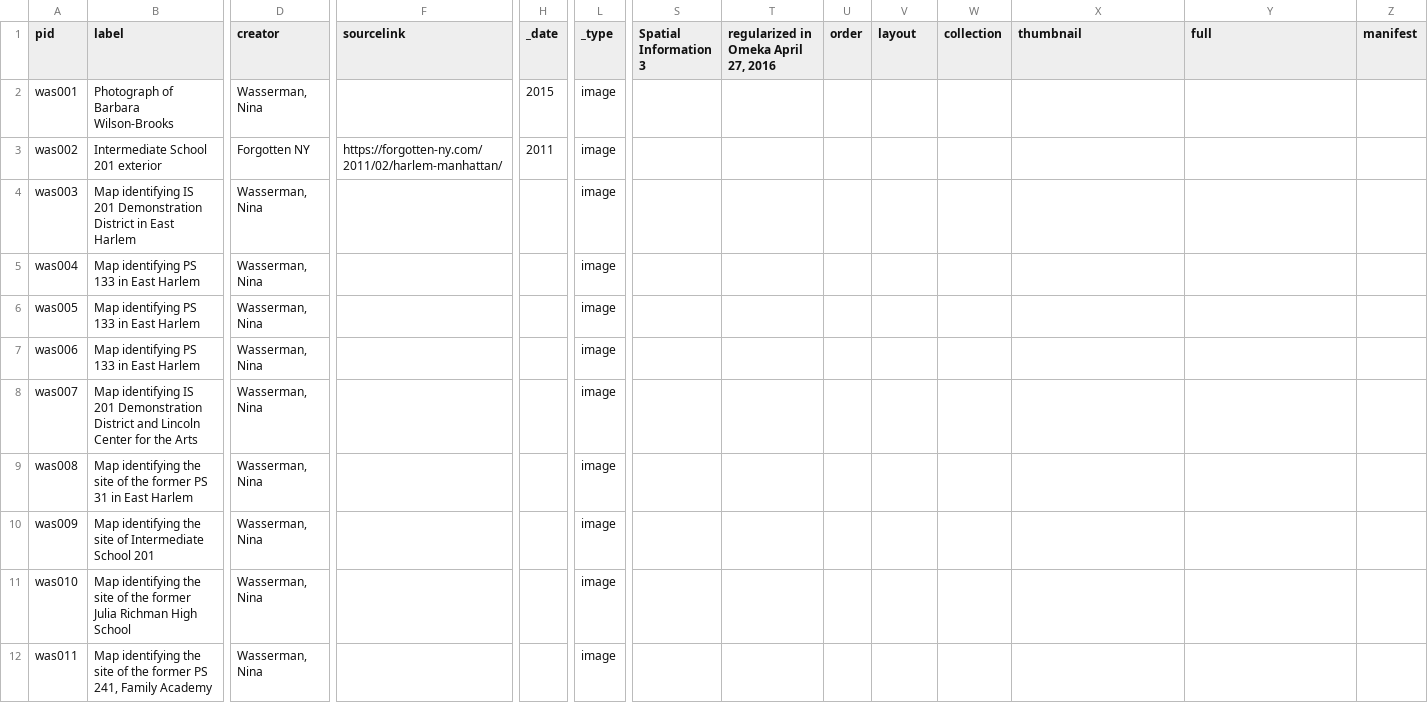
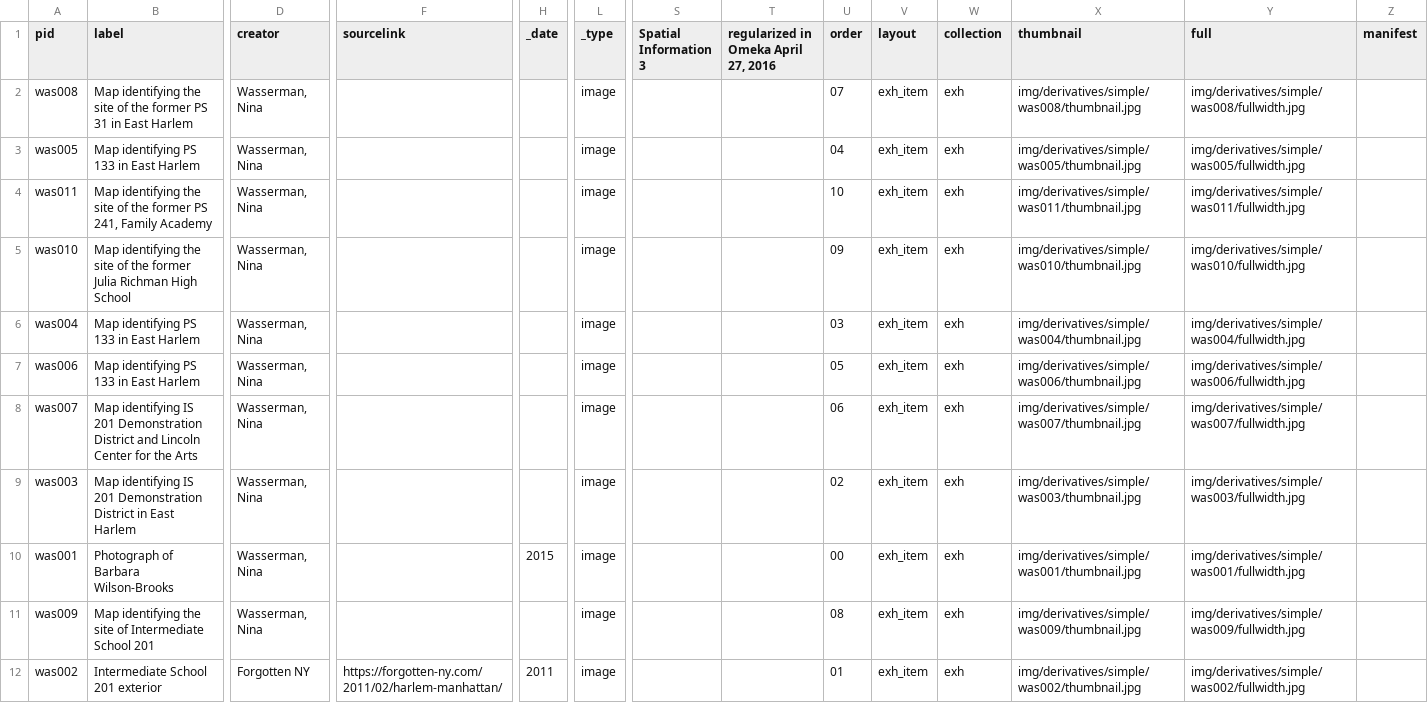
Before and after one commit to harlemeducationhistoryproject/hehp, a CSV file: _data/exh.csv, drawn as a sheet; only a part is shown, gaps mark what is left out; removed rows and columns are numbered as before the commit, all else as after; rows hold the shown columns only; the diff names each change by its address in the sheet, - before the commit and + after, or states it on an @@ line.

Commit message:
ran derivatives and pages

```diff
--- a/_data/exh.csv
+++ b/_data/exh.csv
-row 2: was001 | Photograph of Barbara Wilson-Brooks | Wasserman, Nina |  | 2015 | image
-row 3: was002 | Intermediate School 201 exterior | Forgotten NY | https://forgotten-ny.com/2011/02/harlem-manhattan/ | 2011 | image
-row 4: was003 | Map identifying IS 201 Demonstration District in East Harlem | Wasserman, Nina |  |  | image
-row 5: was004 | Map identifying PS 133 in East Harlem | Wasserman, Nina |  |  | image
+row 2: was008 | Map identifying the site of the former PS 31 in East Harlem | Wasserman, Nina |  |  | image |  |  | 07 | exh_item | exh | img/derivatives/simple/was008/thumbnail.jpg | img/derivatives/simple/was008/fullwidth.jpg
-U3 (order): (empty)
+U3 (order): 04
-V3 (layout): (empty)
+V3 (layout): exh_item
-W3 (collection): (empty)
+W3 (collection): exh
-X3 (thumbnail): (empty)
+X3 (thumbnail): img/derivatives/simple/was005/thumbnail.jpg
-Y3 (full): (empty)
+Y3 (full): img/derivatives/simple/was005/fullwidth.jpg
+row 4: was011 | Map identifying the site of the former PS 241, Family Academy | Wasserman, Nina |  |  | image |  |  | 10 | exh_item | exh | img/derivatives/simple/was011/thumbnail.jpg | img/derivatives/simple/was011/fullwidth.jpg
+row 5: was010 | Map identifying the site of the former Julia Richman High School | Wasserman, Nina |  |  | image |  |  | 09 | exh_item | exh | img/derivatives/simple/was010/thumbnail.jpg | img/derivatives/simple/was010/fullwidth.jpg
+row 6: was004 | Map identifying PS 133 in East Harlem | Wasserman, Nina |  |  | image |  |  | 03 | exh_item | exh | img/derivatives/simple/was004/thumbnail.jpg | img/derivatives/simple/was004/fullwidth.jpg
-U7 (order): (empty)
+U7 (order): 05
-V7:V8 (layout): (empty)
+V7:V8 (layout): exh_item
-W7:W8 (collection): (empty)
+W7:W8 (collection): exh
-X7 (thumbnail): (empty)
+X7 (thumbnail): img/derivatives/simple/was006/thumbnail.jpg
-Y7 (full): (empty)
+Y7 (full): img/derivatives/simple/was006/fullwidth.jpg
-U8 (order): (empty)
+U8 (order): 06
-X8 (thumbnail): (empty)
+X8 (thumbnail): img/derivatives/simple/was007/thumbnail.jpg
-Y8 (full): (empty)
+Y8 (full): img/derivatives/simple/was007/fullwidth.jpg
-row 9: was008 | Map identifying the site of the former PS 31 in East Harlem | Wasserman, Nina |  |  | image
+row 9: was003 | Map identifying IS 201 Demonstration District in East Harlem | Wasserman, Nina |  |  | image |  |  | 02 | exh_item | exh | img/derivatives/simple/was003/thumbnail.jpg | img/derivatives/simple/was003/fullwidth.jpg
+row 10: was001 | Photograph of Barbara Wilson-Brooks | Wasserman, Nina |  | 2015 | image |  |  | 00 | exh_item | exh | img/derivatives/simple/was001/thumbnail.jpg | img/derivatives/simple/was001/fullwidth.jpg
-U11 (order): (empty)
+U11 (order): 08
-V11 (layout): (empty)
+V11 (layout): exh_item
-W11 (collection): (empty)
+W11 (collection): exh
-X11 (thumbnail): (empty)
+X11 (thumbnail): img/derivatives/simple/was009/thumbnail.jpg
-Y11 (full): (empty)
+Y11 (full): img/derivatives/simple/was009/fullwidth.jpg
-row 11: was010 | Map identifying the site of the former Julia Richman High School | Wasserman, Nina |  |  | image
-row 12: was011 | Map identifying the site of the former PS 241, Family Academy | Wasserman, Nina |  |  | image
+row 12: was002 | Intermediate School 201 exterior | Forgotten NY | https://forgotten-ny.com/2011/02/harlem-manhattan/ | 2011 | image |  |  | 01 | exh_item | exh | img/derivatives/simple/was002/thumbnail.jpg | img/derivatives/simple/was002/fullwidth.jpg
```
Also changed, not shown: 35 other files.
